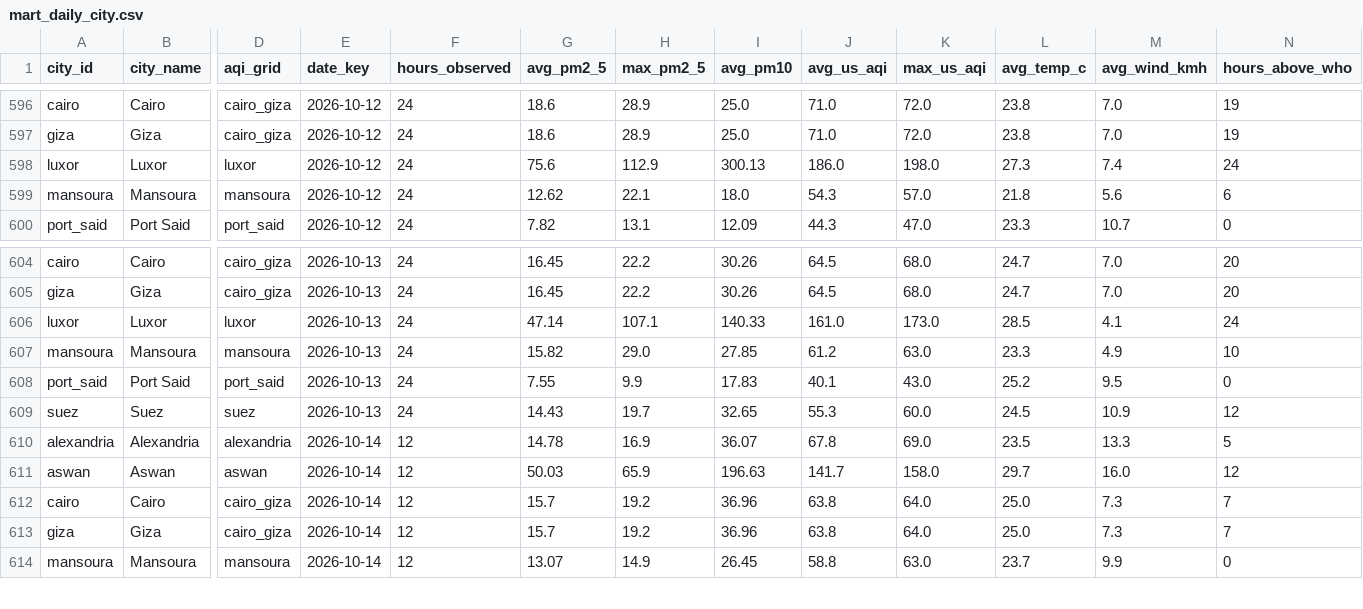
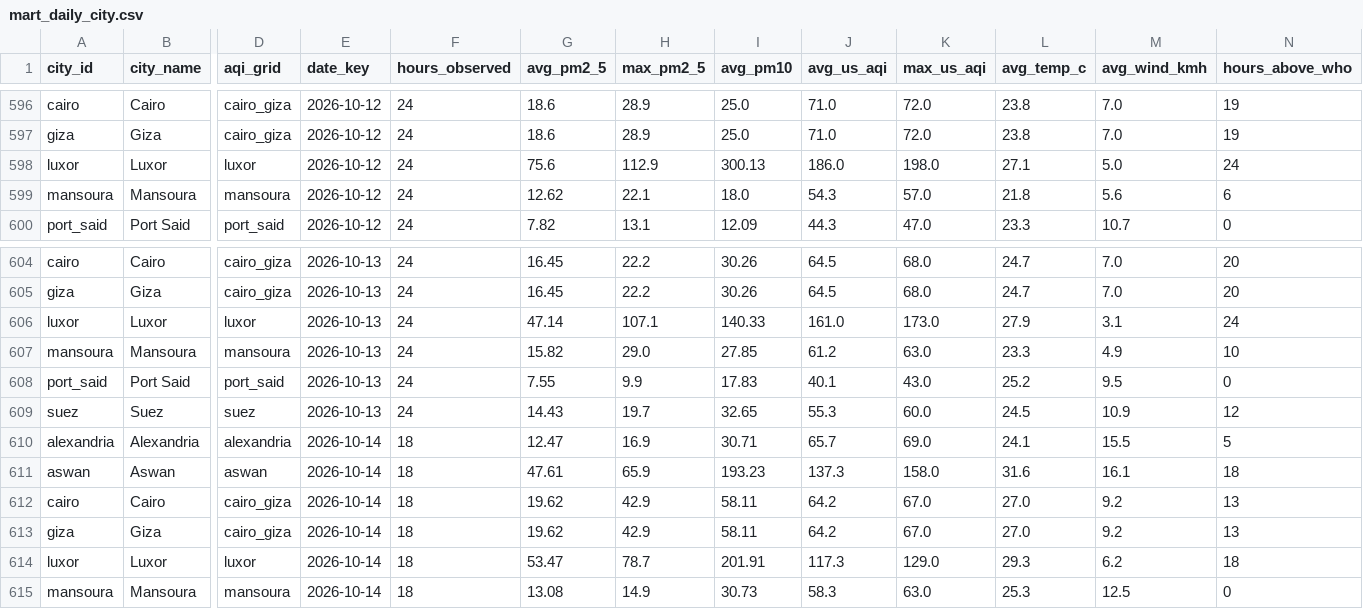
Before and after one commit to mazenelnaghy-code/egypt-air-quality, a CSV file: docs/data/mart_daily_city.csv, drawn as a sheet; only a part is shown, gaps mark what is left out; addresses are those after the commit; rows hold the shown columns only; the diff covers the shown part only; the diff names each change by its address in the sheet, - before the commit and + after, or states it on an @@ line.

```diff
--- a/docs/data/mart_daily_city.csv
+++ b/docs/data/mart_daily_city.csv
-L598 (avg_temp_c): 27.3
+L598 (avg_temp_c): 27.1
-M598 (avg_wind_kmh): 7.4
+M598 (avg_wind_kmh): 5.0
-L606 (avg_temp_c): 28.5
+L606 (avg_temp_c): 27.9
-M606 (avg_wind_kmh): 4.1
+M606 (avg_wind_kmh): 3.1
-F610:F613 (hours_observed): 12
+F610:F613 (hours_observed): 18
-G610 (avg_pm2_5): 14.78
+G610 (avg_pm2_5): 12.47
-I610 (avg_pm10): 36.07
+I610 (avg_pm10): 30.71
-J610 (avg_us_aqi): 67.8
+J610 (avg_us_aqi): 65.7
-L610 (avg_temp_c): 23.5
+L610 (avg_temp_c): 24.1
-M610 (avg_wind_kmh): 13.3
+M610 (avg_wind_kmh): 15.5
-G611 (avg_pm2_5): 50.03
+G611 (avg_pm2_5): 47.61
-I611 (avg_pm10): 196.63
+I611 (avg_pm10): 193.23
-J611 (avg_us_aqi): 141.7
+J611 (avg_us_aqi): 137.3
-L611 (avg_temp_c): 29.7
+L611 (avg_temp_c): 31.6
-M611 (avg_wind_kmh): 16.0
+M611 (avg_wind_kmh): 16.1
-N611 (hours_above_who): 12
+N611 (hours_above_who): 18
-G612:G613 (avg_pm2_5): 15.7
+G612:G613 (avg_pm2_5): 19.62
-H612:H613 (max_pm2_5): 19.2
+H612:H613 (max_pm2_5): 42.9
-I612:I613 (avg_pm10): 36.96
+I612:I613 (avg_pm10): 58.11
-J612:J613 (avg_us_aqi): 63.8
+J612:J613 (avg_us_aqi): 64.2
-K612:K613 (max_us_aqi): 64.0
+K612:K613 (max_us_aqi): 67.0
-L612:L613 (avg_temp_c): 25.0
+L612:L613 (avg_temp_c): 27.0
-M612:M613 (avg_wind_kmh): 7.3
+M612:M613 (avg_wind_kmh): 9.2
-N612:N613 (hours_above_who): 7
+N612:N613 (hours_above_who): 13
+row 614: luxor | Luxor | luxor | 2026-10-14 | 18 | 53.47 | 78.7 | 201.91 | 117.3 | 129.0 | 29.3 | 6.2 | 18
-F615 (hours_observed): 12
+F615 (hours_observed): 18
-G615 (avg_pm2_5): 13.07
+G615 (avg_pm2_5): 13.08
-I615 (avg_pm10): 26.45
+I615 (avg_pm10): 30.73
-J615 (avg_us_aqi): 58.8
+J615 (avg_us_aqi): 58.3
-L615 (avg_temp_c): 23.7
+L615 (avg_temp_c): 25.3
-M615 (avg_wind_kmh): 9.9
+M615 (avg_wind_kmh): 12.5
```
Also changed, not shown: 17 edited cells elsewhere in this file, docs/data/mart_hourly_profile.csv, docs/data/mart_latest_city.csv, 6 other files.
